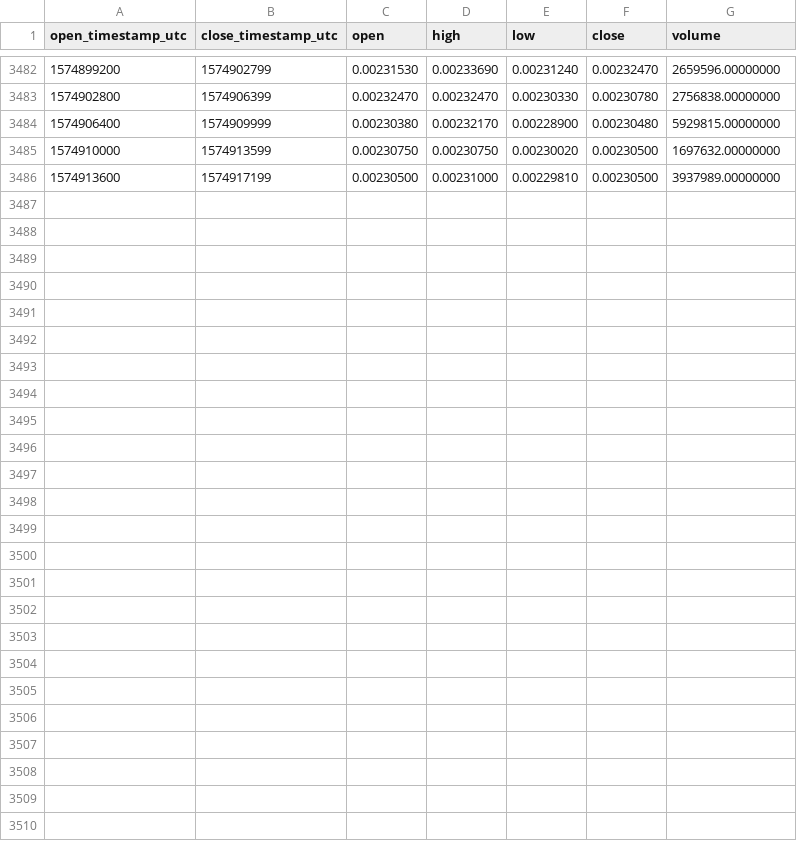
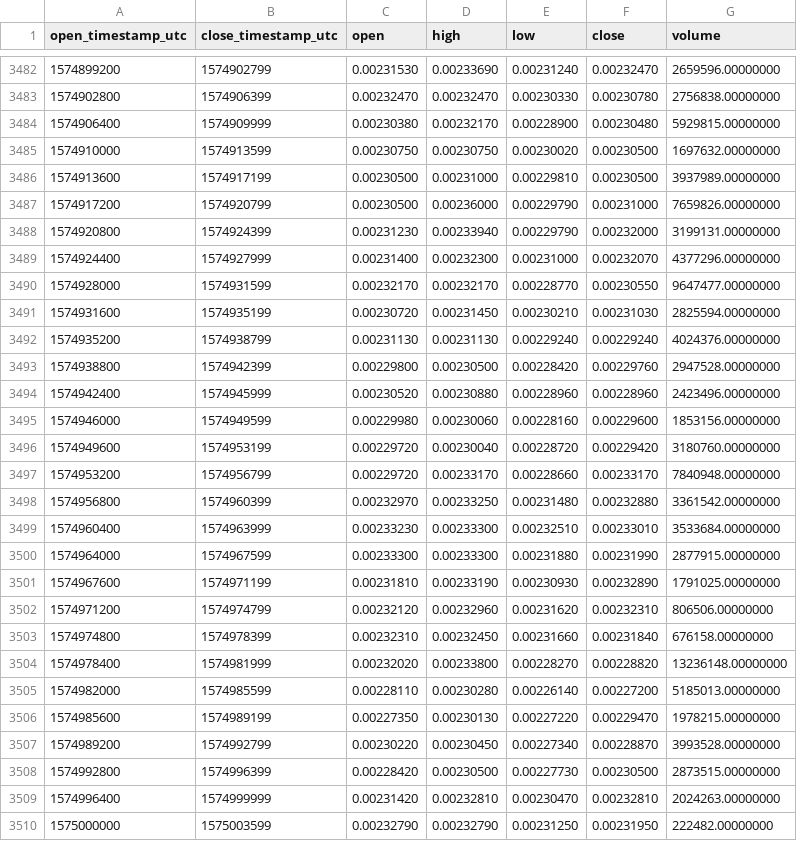
Before and after one commit to cryptobigbro/binance-DOGEUSDT, a CSV file: binance-DOGEUSDT-1h.csv, drawn as a sheet; only a part is shown, gaps mark what is left out; the diff names each change by its address in the sheet, - before the commit and + after, or states it on an @@ line.

Commit message:
Update OHLCV data.

```diff
--- a/binance-DOGEUSDT-1h.csv
+++ b/binance-DOGEUSDT-1h.csv
+row 3487: 1574917200 | 1574920799 | 0.00230500 | 0.00236000 | 0.00229790 | 0.00231000 | 7659826.00000000
+row 3488: 1574920800 | 1574924399 | 0.00231230 | 0.00233940 | 0.00229790 | 0.00232000 | 3199131.00000000
+row 3489: 1574924400 | 1574927999 | 0.00231400 | 0.00232300 | 0.00231000 | 0.00232070 | 4377296.00000000
+row 3490: 1574928000 | 1574931599 | 0.00232170 | 0.00232170 | 0.00228770 | 0.00230550 | 9647477.00000000
+row 3491: 1574931600 | 1574935199 | 0.00230720 | 0.00231450 | 0.00230210 | 0.00231030 | 2825594.00000000
+row 3492: 1574935200 | 1574938799 | 0.00231130 | 0.00231130 | 0.00229240 | 0.00229240 | 4024376.00000000
+row 3493: 1574938800 | 1574942399 | 0.00229800 | 0.00230500 | 0.00228420 | 0.00229760 | 2947528.00000000
+row 3494: 1574942400 | 1574945999 | 0.00230520 | 0.00230880 | 0.00228960 | 0.00228960 | 2423496.00000000
+row 3495: 1574946000 | 1574949599 | 0.00229980 | 0.00230060 | 0.00228160 | 0.00229600 | 1853156.00000000
+row 3496: 1574949600 | 1574953199 | 0.00229720 | 0.00230040 | 0.00228720 | 0.00229420 | 3180760.00000000
+row 3497: 1574953200 | 1574956799 | 0.00229720 | 0.00233170 | 0.00228660 | 0.00233170 | 7840948.00000000
+row 3498: 1574956800 | 1574960399 | 0.00232970 | 0.00233250 | 0.00231480 | 0.00232880 | 3361542.00000000
+row 3499: 1574960400 | 1574963999 | 0.00233230 | 0.00233300 | 0.00232510 | 0.00233010 | 3533684.00000000
+row 3500: 1574964000 | 1574967599 | 0.00233300 | 0.00233300 | 0.00231880 | 0.00231990 | 2877915.00000000
+row 3501: 1574967600 | 1574971199 | 0.00231810 | 0.00233190 | 0.00230930 | 0.00232890 | 1791025.00000000
+row 3502: 1574971200 | 1574974799 | 0.00232120 | 0.00232960 | 0.00231620 | 0.00232310 | 806506.00000000
+row 3503: 1574974800 | 1574978399 | 0.00232310 | 0.00232450 | 0.00231660 | 0.00231840 | 676158.00000000
+row 3504: 1574978400 | 1574981999 | 0.00232020 | 0.00233800 | 0.00228270 | 0.00228820 | 13236148.00000000
+row 3505: 1574982000 | 1574985599 | 0.00228110 | 0.00230280 | 0.00226140 | 0.00227200 | 5185013.00000000
+row 3506: 1574985600 | 1574989199 | 0.00227350 | 0.00230130 | 0.00227220 | 0.00229470 | 1978215.00000000
+row 3507: 1574989200 | 1574992799 | 0.00230220 | 0.00230450 | 0.00227340 | 0.00228870 | 3993528.00000000
+row 3508: 1574992800 | 1574996399 | 0.00228420 | 0.00230500 | 0.00227730 | 0.00230500 | 2873515.00000000
+row 3509: 1574996400 | 1574999999 | 0.00231420 | 0.00232810 | 0.00230470 | 0.00232810 | 2024263.00000000
+row 3510: 1575000000 | 1575003599 | 0.00232790 | 0.00232790 | 0.00231250 | 0.00231950 | 222482.00000000
```
Also changed, not shown: binance-DOGEUSDT-1d.csv.
